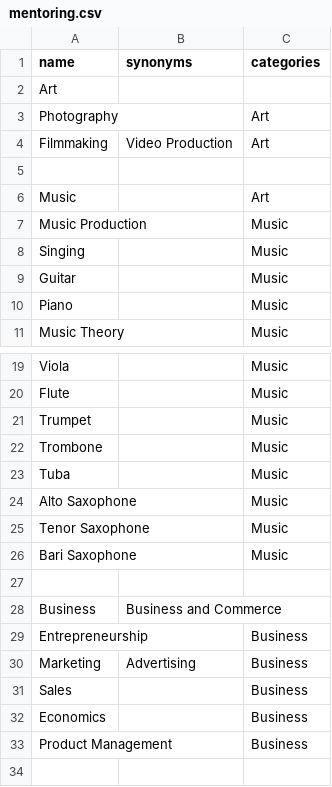
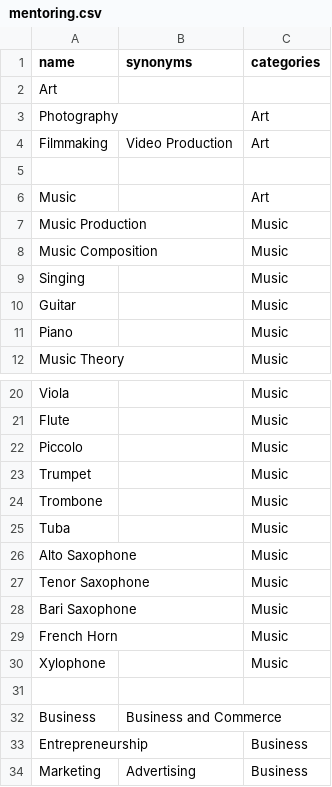
Before and after one commit to tutorbookapp/tutorbook, a CSV file: utils/algolia/mentoring.csv, drawn as a sheet; only a part is shown, gaps mark what is left out; the shorter side is filled out with more unchanged rows.

Commit message:
chore(utils): import QuaranTunes user data

```diff
--- a/utils/algolia/mentoring.csv
+++ b/utils/algolia/mentoring.csv
@@ -7,2 +7,3 @@ Music,,Art
 Music Production,,Music
+Music Composition,,Music
 Singing,,Music
@@ -20,2 +21,3 @@ Viola,,Music
 Flute,,Music
+Piccolo,,Music
 Trumpet,,Music
@@ -26,2 +28,4 @@ Tenor Saxophone,,Music
 Bari Saxophone,,Music
+French Horn,,Music
+Xylophone,,Music
 ,,
```
Also changed, not shown: 5 other files.
